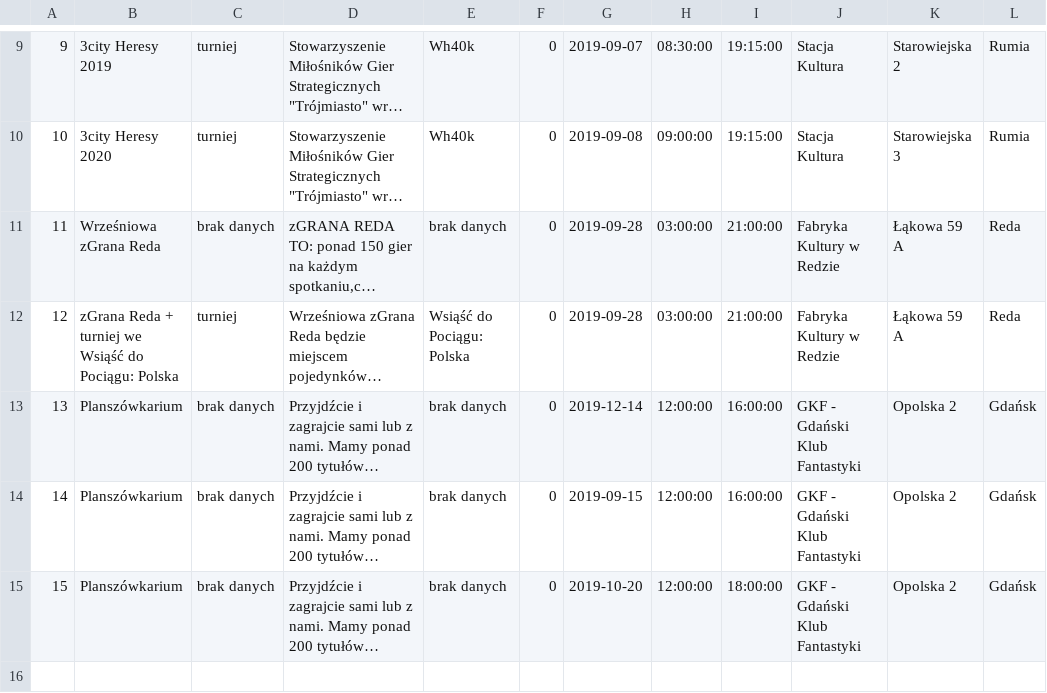
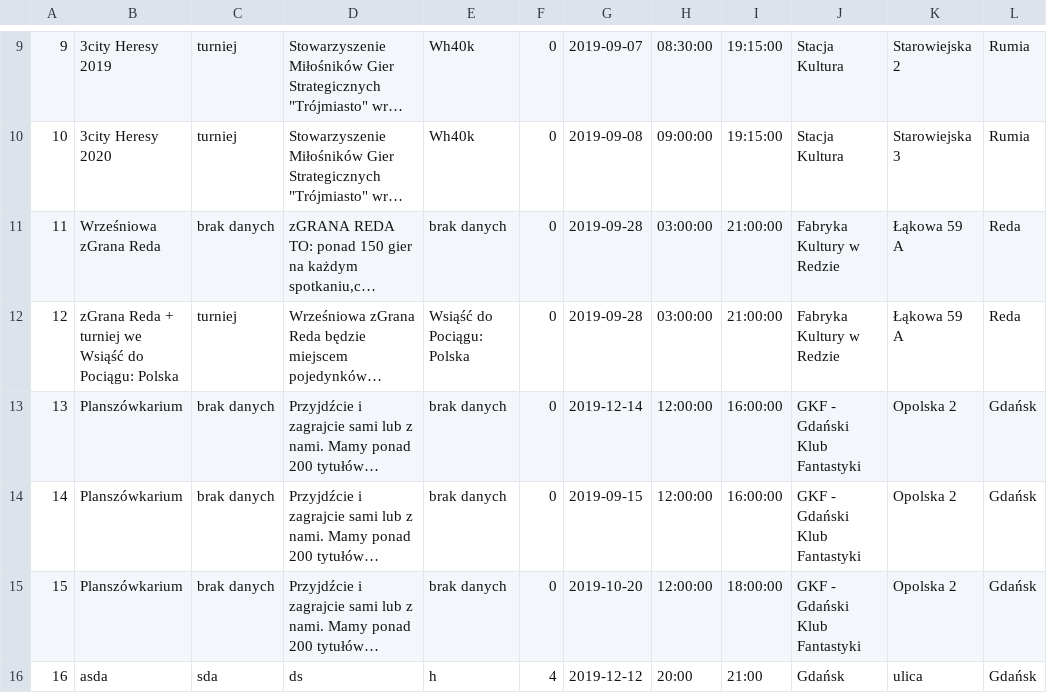
Before and after one commit to infoshareacademy/jjdz7-rocket, a CSV file: app/src/main/resources/eventRepository.csv, drawn as a sheet; only a part is shown, gaps mark what is left out; long unchanged cells end in …; the diff names each change by its address in the sheet, - before the commit and + after, or states it on an @@ line.

```diff
--- a/app/src/main/resources/eventRepository.csv
+++ b/app/src/main/resources/eventRepository.csv
+row 16: 16 | asda | sda | ds | h | 4 | 2019-12-12 | 20:00 | 21:00 | Gdańsk | ulica | Gdańsk
```
Also changed, not shown: 2 other files.
